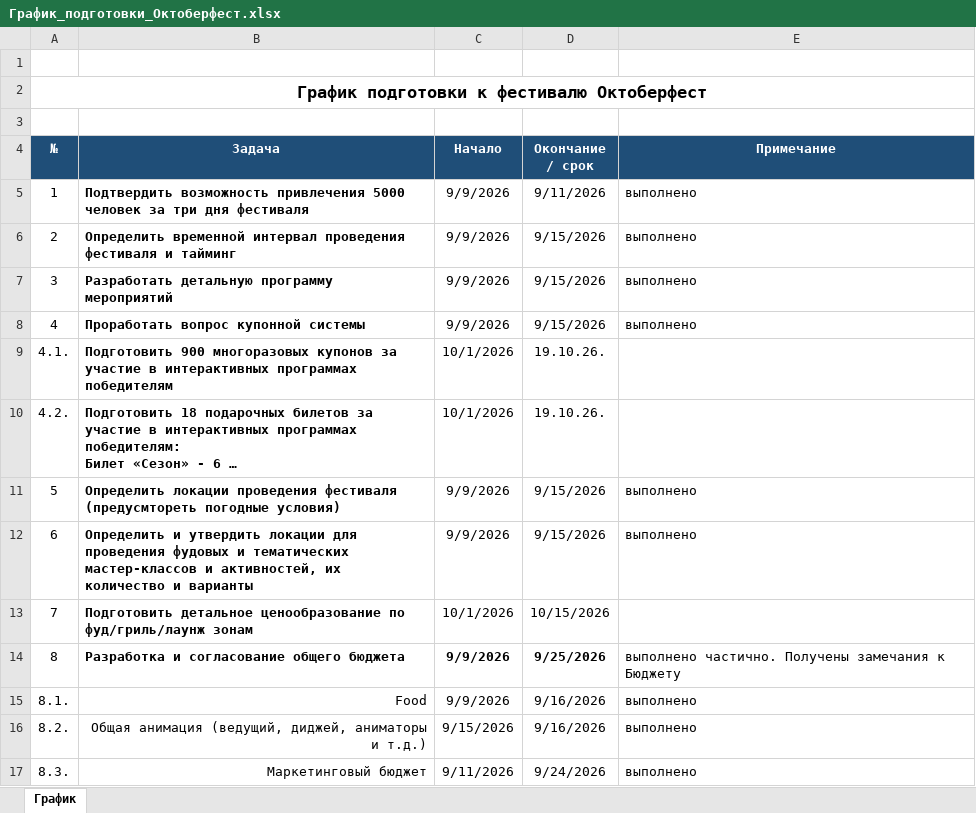
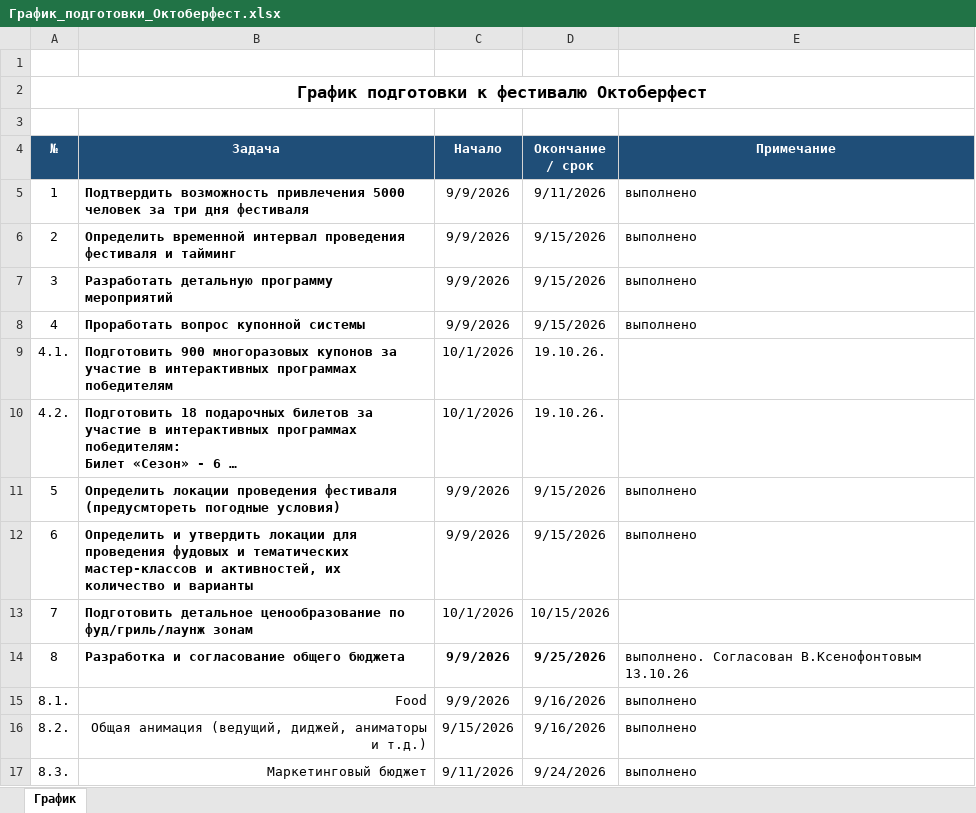
Before and after one commit to mrskorolkovanew-cpu/oktoberfest-dashboard-2026, an Excel workbook: dist/График_подготовки_Октоберфест.xlsx, sheet График, drawn as a sheet; only a part is shown; long unchanged cells end in …; values as stored, in another font and other column widths than the file's, no borders; the diff names each change by its address in the sheet, - before the commit and + after, or states it on an @@ line.

```diff
--- a/dist/График_подготовки_Октоберфест.xlsx (sheet График)
+++ b/dist/График_подготовки_Октоберфест.xlsx (sheet График)
-E14 (Примечание): выполнено частично. Получены замечания к Бюджету
+E14 (Примечание): выполнено. Согласован В.Ксенофонтовым 13.10.26
```
Also changed, not shown: 2 other files.
